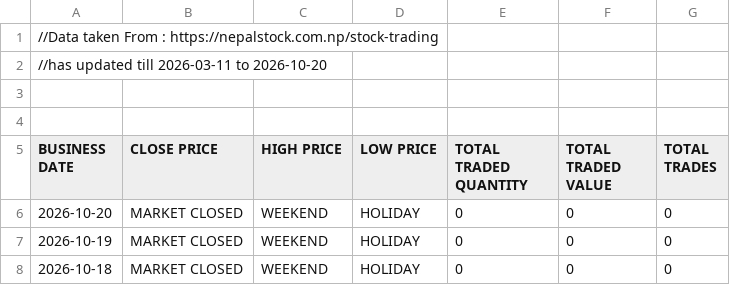
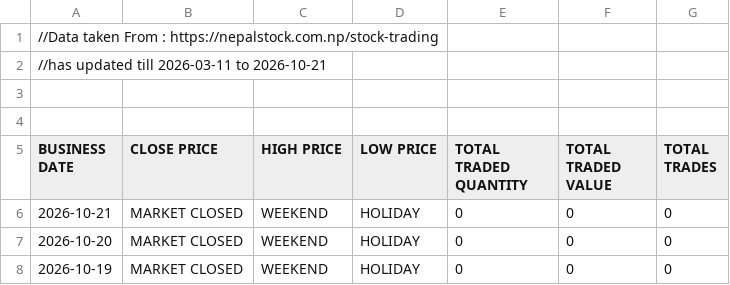
Before and after one commit to sushanttds-jpg/HfIN_Analysis_Using_Python, a CSV file: Stock Trading of Hotel Forest Inn Limited.csv, drawn as a sheet; only a part is shown; the shorter side is filled out with more unchanged rows.

Commit message:
Update Stock Trading of Hotel Forest Inn Limited.csv

```diff
--- a/Stock Trading of Hotel Forest Inn Limited.csv
+++ b/Stock Trading of Hotel Forest Inn Limited.csv
@@ -1,3 +1,3 @@
 //Data taken From : https://nepalstock.com.np/stock-trading
-//has updated till 2026-03-11 to 2026-10-20
+//has updated till 2026-03-11 to 2026-10-21
 
@@ -5,2 +5,3 @@
 BUSINESS DATE,CLOSE PRICE,HIGH PRICE,LOW PRICE,TOTAL TRADED QUANTITY,TOTAL TRADED VALUE,TOTAL TRADES
+2026-10-21,MARKET CLOSED,WEEKEND,HOLIDAY,0,0,0
 2026-10-20,MARKET CLOSED,WEEKEND,HOLIDAY,0,0,0
```
